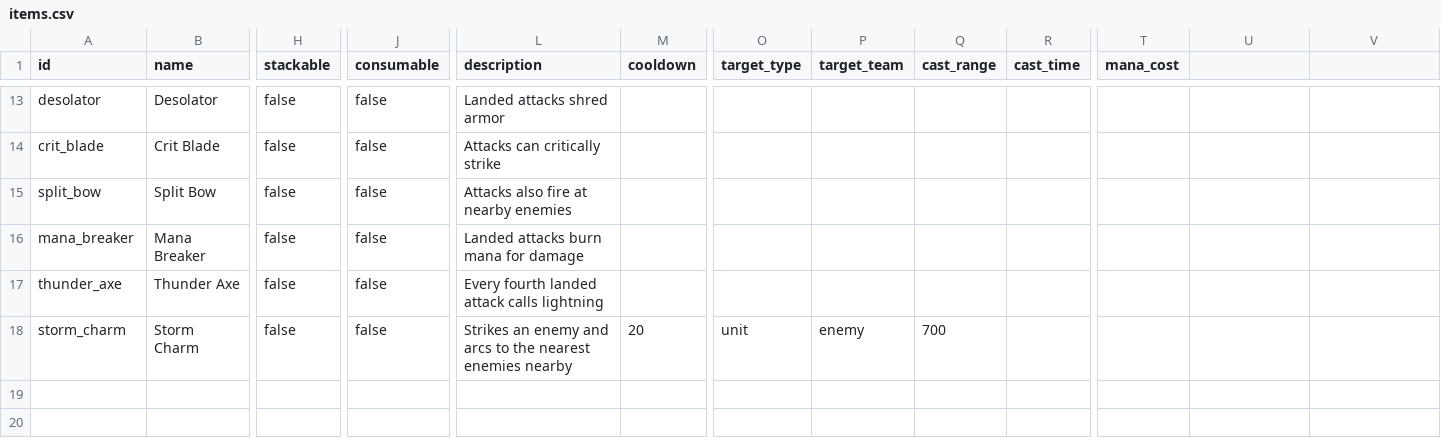
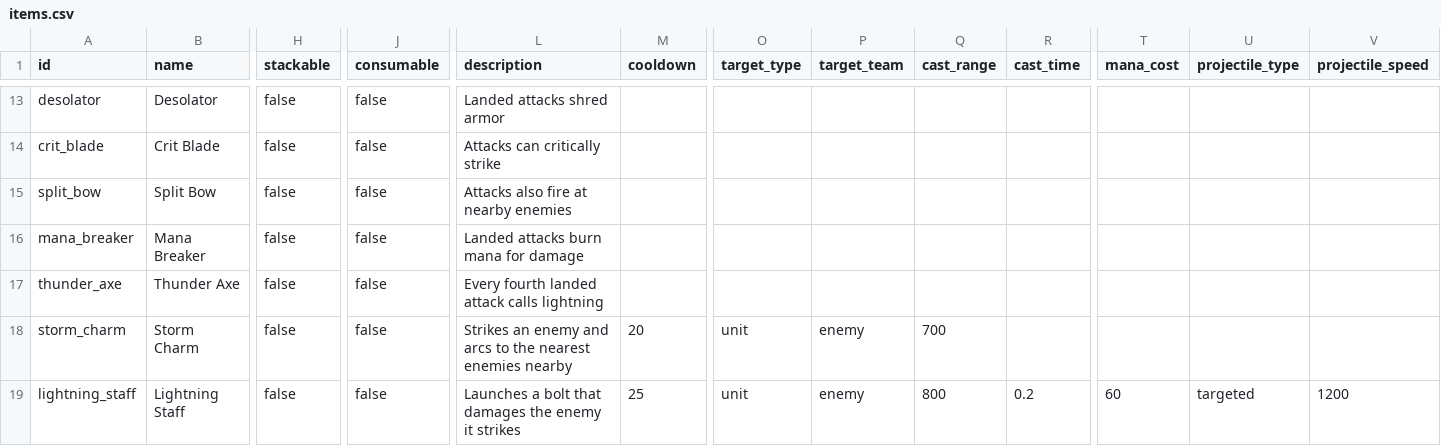
Before and after one commit to ElliotW1999/labyrinth, a CSV file: data/examples/items.csv, drawn as a sheet; only a part is shown, gaps mark what is left out; rows hold the shown columns only; the diff names each change by its address in the sheet, - before the commit and + after, or states it on an @@ line.

```diff
--- a/data/examples/items.csv
+++ b/data/examples/items.csv
-U1: (empty)
+U1: projectile_type
-V1: (empty)
+V1: projectile_speed
+row 19: lightning_staff | Lightning Staff | false | false | Launches a bolt that damages the enemy it strikes | 25 | unit | enemy | 800 | 0.2 | 60 | targeted | 1200
```
Also changed, not shown: data/examples/invalid/item_effects.csv, data/examples/item_effects.csv, 7 other files.
